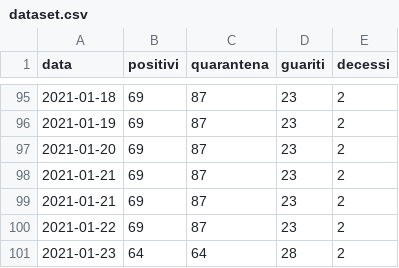
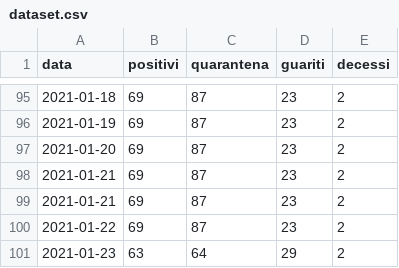
Before and after one commit to ComuneDiVillarosa/Covid-19, a CSV file: dataset.csv, drawn as a sheet; only a part is shown, gaps mark what is left out.

Commit message:
Update dataset.csv

```diff
--- a/dataset.csv
+++ b/dataset.csv
@@ -100,2 +100,2 @@ data,positivi,quarantena,guariti,decessi
 2021-01-22,69,87,23,2
-2021-01-23,64,64,28,2
+2021-01-23,63,64,29,2
```
